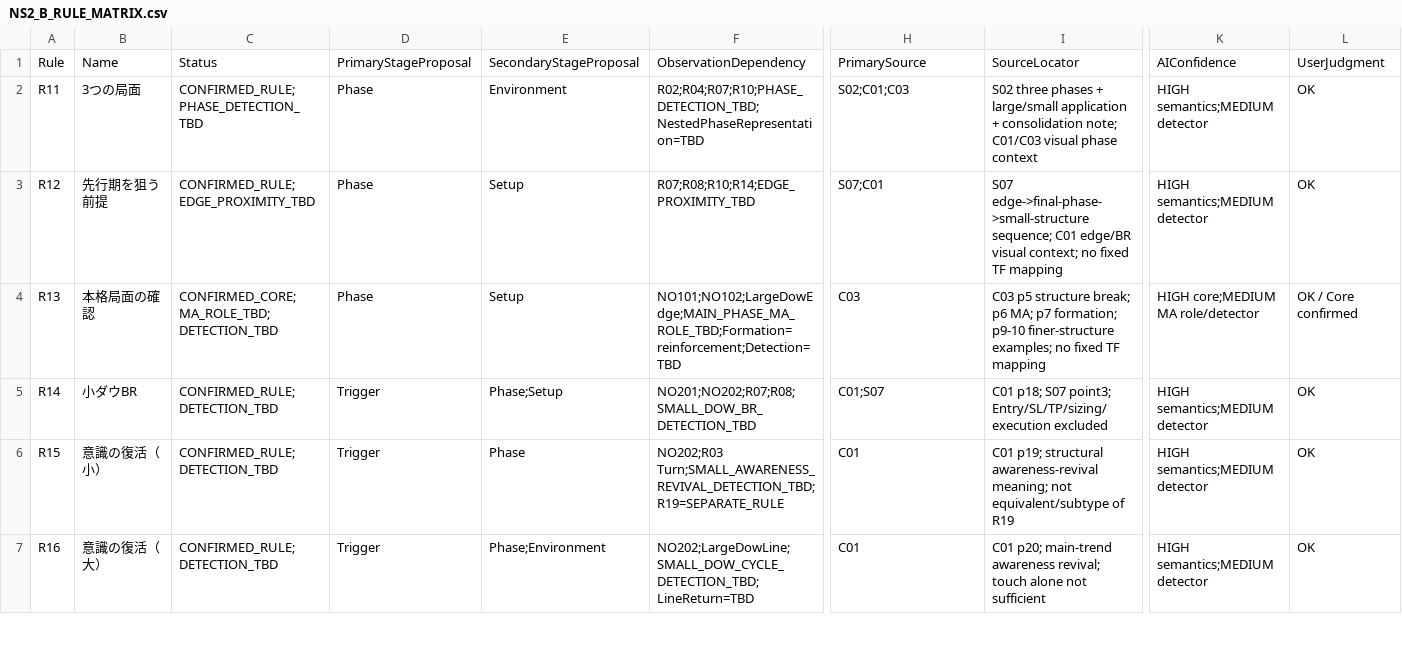
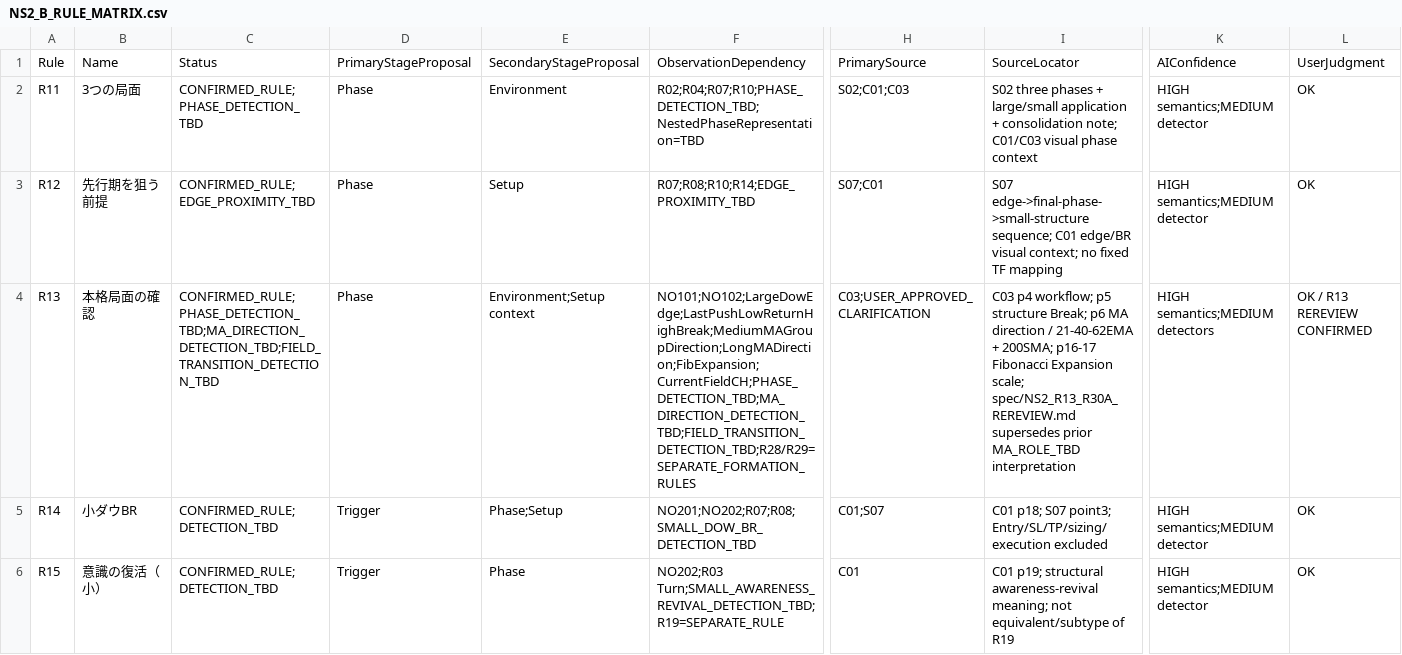
Before and after one commit to toootakeooot-bit/tradeplan-engine-noda, a CSV file: spec/NS2_B_RULE_MATRIX.csv, drawn as a sheet; only a part is shown, gaps mark what is left out; the shorter side is filled out with more unchanged rows; the diff names each change by its address in the sheet, - before the commit and + after, or states it on an @@ line.

Commit message:
spec: update R13 after user rereview

```diff
--- a/spec/NS2_B_RULE_MATRIX.csv
+++ b/spec/NS2_B_RULE_MATRIX.csv
-C4: CONFIRMED_CORE;MA_ROLE_TBD;DETECTION_TBD
+C4: CONFIRMED_RULE;PHASE_DETECTION_TBD;MA_DIRECTION_DETECTION_TBD;FIELD_TRANSITION_DETECTION_TBD
-E4: Setup
+E4: Environment;Setup context
-F4: NO101;NO102;LargeDowEdge;MAIN_PHASE_MA_ROLE_TBD;Formation=reinforcement;Detection=TBD
+F4: NO101;NO102;LargeDowEdge;LastPushLowReturnHighBreak;MediumMAGroupDirection;LongMADirection;FibExpansion;CurrentFieldCH;PHASE_DETECTION_TBD;MA_DIRECTION_DETECTION_TBD;FIELD_TRANSITION_DETECTION_TBD;R28/R29=SEPARATE_FORMATION_RULES
-H4: C03
+H4: C03;USER_APPROVED_CLARIFICATION
-I4: C03 p5 structure break; p6 MA; p7 formation; p9-10 finer-structure examples; no fixed TF mapping
+I4: C03 p4 workflow; p5 structure Break; p6 MA direction / 21-40-62EMA + 200SMA; p16-17 Fibonacci Expansion scale; spec/NS2_R13_R30A_REREVIEW.md supersedes prior MA_ROLE_TBD interpretation
-K4: HIGH core;MEDIUM MA role/detector
+K4: HIGH semantics;MEDIUM detectors
-L4: OK / Core confirmed
+L4: OK / R13 REREVIEW CONFIRMED
```
